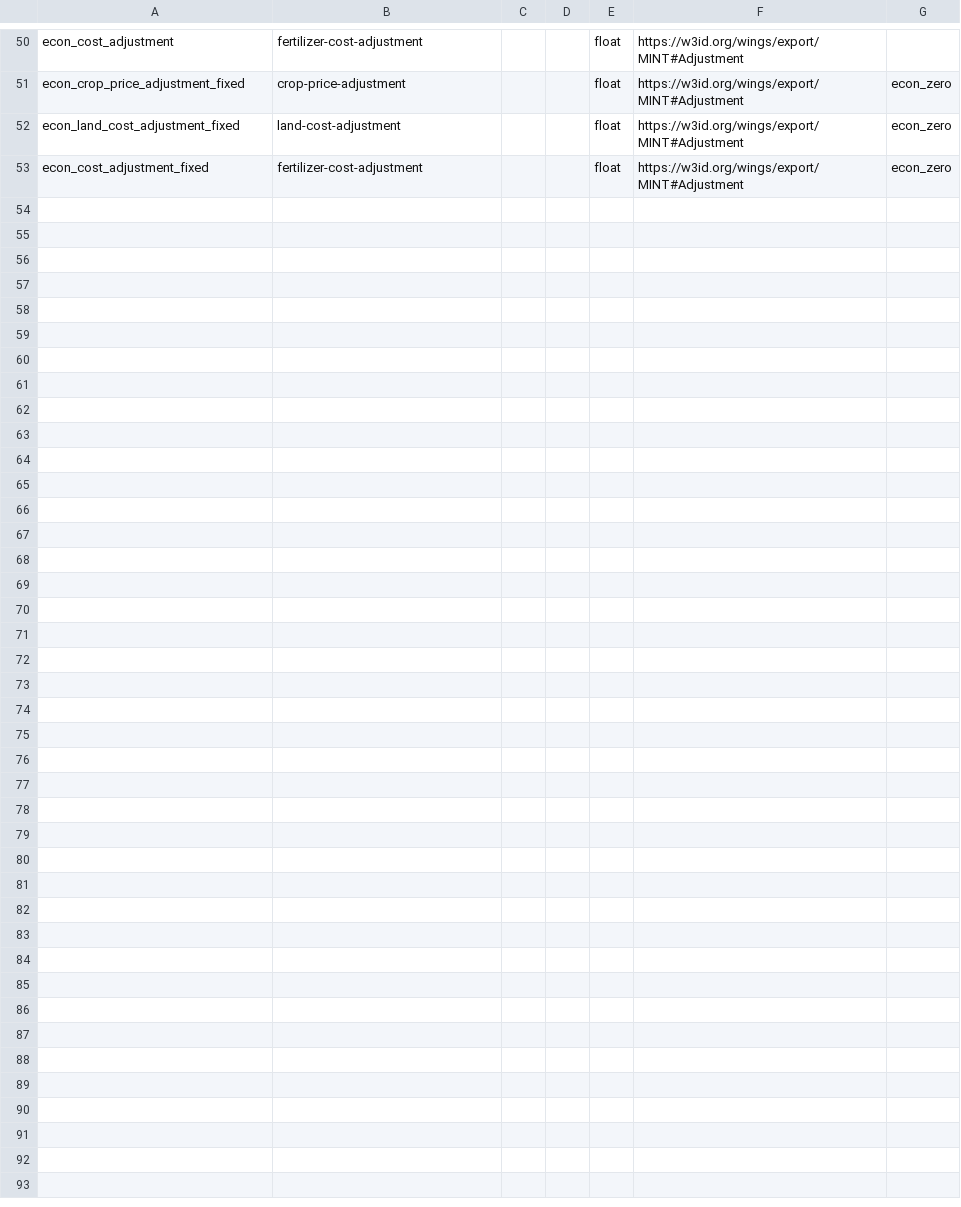
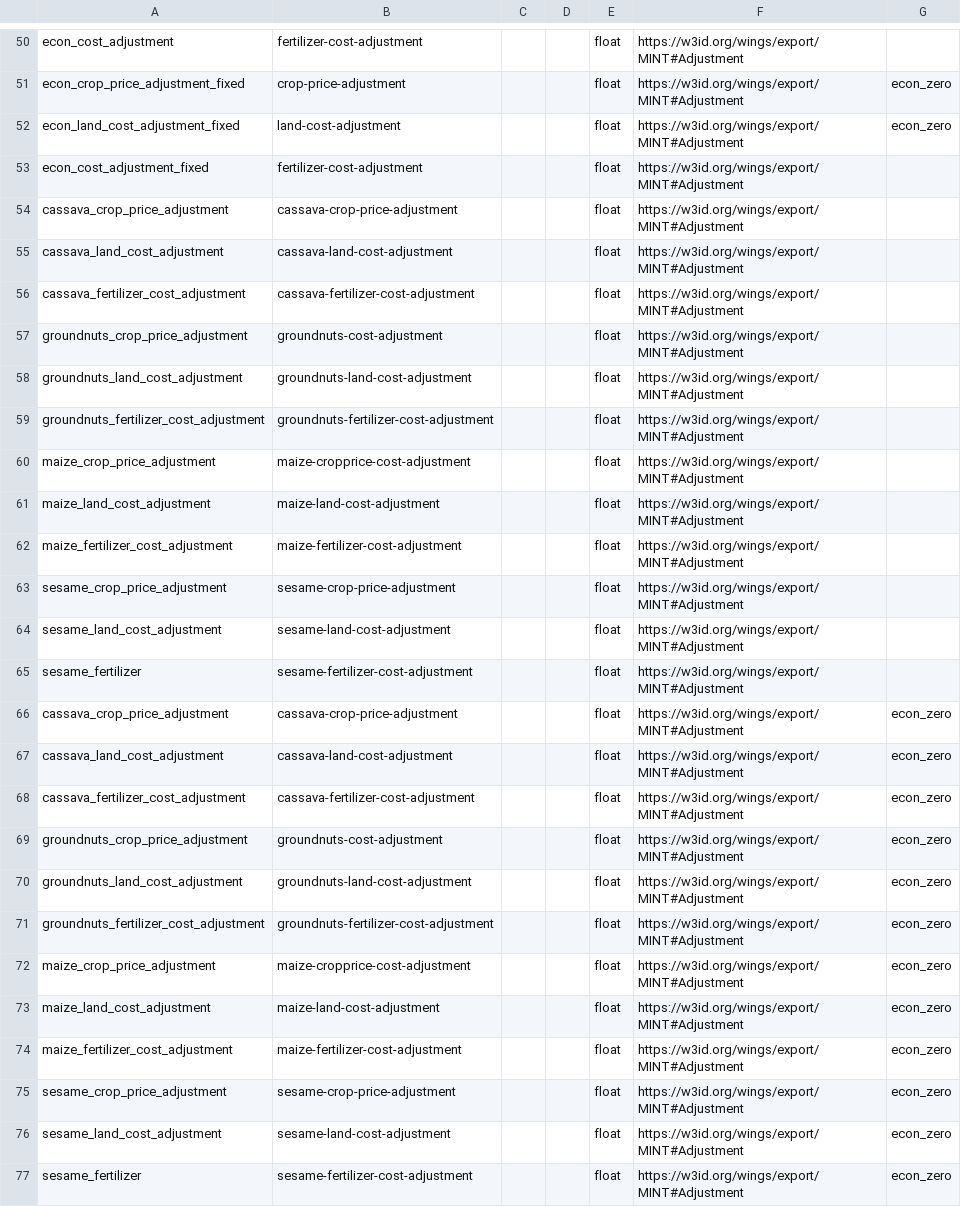
Before and after one commit to mintproject/ModelCatalog, a CSV file: Data/Parameter.csv, drawn as a sheet; only a part is shown, gaps mark what is left out.

```diff
--- a/Data/Parameter.csv
+++ b/Data/Parameter.csv
@@ -52,2 +52,26 @@ econ_crop_price_adjustment_fixed,crop-price-adjustment,,,float,https://w3id.org/
 econ_land_cost_adjustment_fixed,land-cost-adjustment,,,float,https://w3id.org/wings/export/MINT#Adjustment,econ_zero
-econ_cost_adjustment_fixed,fertilizer-cost-adjustment,,,float,https://w3id.org/wings/export/MINT#Adjustment,econ_zero
+econ_cost_adjustment_fixed,fertilizer-cost-adjustment,,,float,https://w3id.org/wings/export/MINT#Adjustment,
+cassava_crop_price_adjustment,cassava-crop-price-adjustment,,,float,https://w3id.org/wings/export/MINT#Adjustment,
+cassava_land_cost_adjustment,cassava-land-cost-adjustment,,,float,https://w3id.org/wings/export/MINT#Adjustment,
+cassava_fertilizer_cost_adjustment,cassava-fertilizer-cost-adjustment,,,float,https://w3id.org/wings/export/MINT#Adjustment,
+groundnuts_crop_price_adjustment,groundnuts-cost-adjustment,,,float,https://w3id.org/wings/export/MINT#Adjustment,
+groundnuts_land_cost_adjustment,groundnuts-land-cost-adjustment,,,float,https://w3id.org/wings/export/MINT#Adjustment,
+groundnuts_fertilizer_cost_adjustment,groundnuts-fertilizer-cost-adjustment,,,float,https://w3id.org/wings/export/MINT#Adjustment,
+maize_crop_price_adjustment,maize-cropprice-cost-adjustment,,,float,https://w3id.org/wings/export/MINT#Adjustment,
+maize_land_cost_adjustment,maize-land-cost-adjustment,,,float,https://w3id.org/wings/export/MINT#Adjustment,
+maize_fertilizer_cost_adjustment,maize-fertilizer-cost-adjustment,,,float,https://w3id.org/wings/export/MINT#Adjustment,
+sesame_crop_price_adjustment,sesame-crop-price-adjustment,,,float,https://w3id.org/wings/export/MINT#Adjustment,
+sesame_land_cost_adjustment,sesame-land-cost-adjustment,,,float,https://w3id.org/wings/export/MINT#Adjustment,
+sesame_fertilizer,sesame-fertilizer-cost-adjustment,,,float,https://w3id.org/wings/export/MINT#Adjustment,
+cassava_crop_price_adjustment,cassava-crop-price-adjustment,,,float,https://w3id.org/wings/export/MINT#Adjustment,econ_zero
+cassava_land_cost_adjustment,cassava-land-cost-adjustment,,,float,https://w3id.org/wings/export/MINT#Adjustment,econ_zero
+cassava_fertilizer_cost_adjustment,cassava-fertilizer-cost-adjustment,,,float,https://w3id.org/wings/export/MINT#Adjustment,econ_zero
+groundnuts_crop_price_adjustment,groundnuts-cost-adjustment,,,float,https://w3id.org/wings/export/MINT#Adjustment,econ_zero
+groundnuts_land_cost_adjustment,groundnuts-land-cost-adjustment,,,float,https://w3id.org/wings/export/MINT#Adjustment,econ_zero
+groundnuts_fertilizer_cost_adjustment,groundnuts-fertilizer-cost-adjustment,,,float,https://w3id.org/wings/export/MINT#Adjustment,econ_zero
+maize_crop_price_adjustment,maize-cropprice-cost-adjustment,,,float,https://w3id.org/wings/export/MINT#Adjustment,econ_zero
+maize_land_cost_adjustment,maize-land-cost-adjustment,,,float,https://w3id.org/wings/export/MINT#Adjustment,econ_zero
+maize_fertilizer_cost_adjustment,maize-fertilizer-cost-adjustment,,,float,https://w3id.org/wings/export/MINT#Adjustment,econ_zero
+sesame_crop_price_adjustment,sesame-crop-price-adjustment,,,float,https://w3id.org/wings/export/MINT#Adjustment,econ_zero
+sesame_land_cost_adjustment,sesame-land-cost-adjustment,,,float,https://w3id.org/wings/export/MINT#Adjustment,econ_zero
+sesame_fertilizer,sesame-fertilizer-cost-adjustment,,,float,https://w3id.org/wings/export/MINT#Adjustment,econ_zero
```
Also changed, not shown: Data/DatasetSpecification.csv, Data/ModelConfiguration_NEW.csv, 6 other files.
